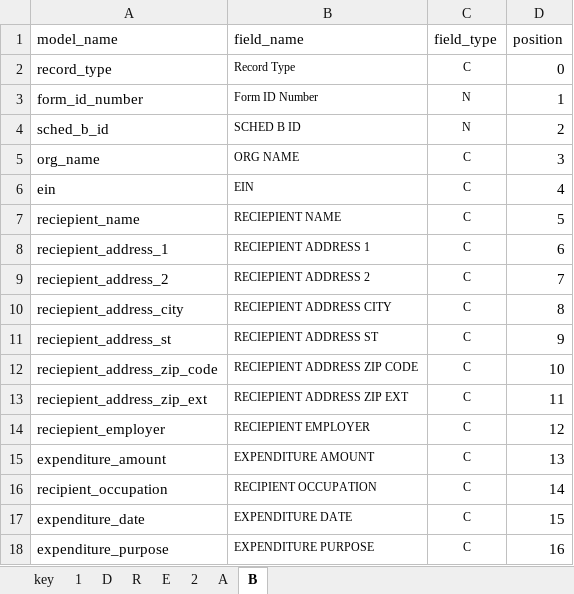
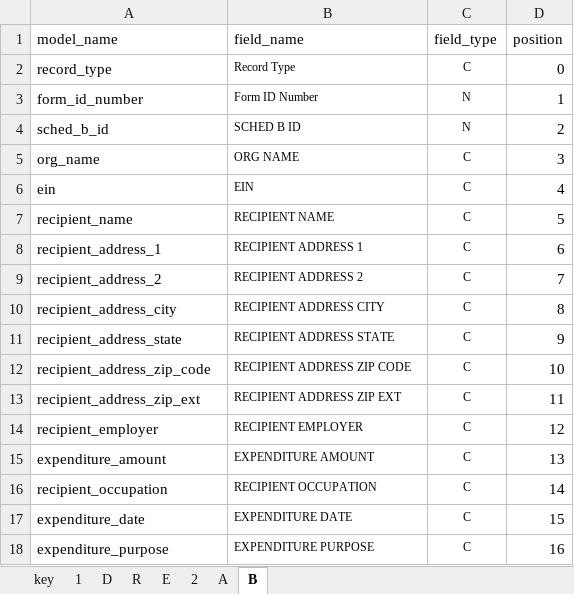
Before and after one commit to Codenym/Airflow, an Excel workbook: datanym/assets/IRS527/input_data/mappings.xlsx, sheet B, drawn as a sheet; values as stored, in another font and other column widths than the file's, no borders; the diff names each change by its address in the sheet, - before the commit and + after, or states it on an @@ line.

```diff
--- a/datanym/assets/IRS527/input_data/mappings.xlsx (sheet B)
+++ b/datanym/assets/IRS527/input_data/mappings.xlsx (sheet B)
-A7 (model_name): reciepient_name
+A7 (model_name): recipient_name
-B7 (field_name): RECIEPIENT NAME
+B7 (field_name): RECIPIENT NAME
-A8 (model_name): reciepient_address_1
+A8 (model_name): recipient_address_1
-B8 (field_name): RECIEPIENT ADDRESS 1
+B8 (field_name): RECIPIENT ADDRESS 1
-A9 (model_name): reciepient_address_2
+A9 (model_name): recipient_address_2
-B9 (field_name): RECIEPIENT ADDRESS 2
+B9 (field_name): RECIPIENT ADDRESS 2
-A10 (model_name): reciepient_address_city
+A10 (model_name): recipient_address_city
-B10 (field_name): RECIEPIENT ADDRESS CITY
+B10 (field_name): RECIPIENT ADDRESS CITY
-A11 (model_name): reciepient_address_st
+A11 (model_name): recipient_address_state
-B11 (field_name): RECIEPIENT ADDRESS ST
+B11 (field_name): RECIPIENT ADDRESS STATE
-A12 (model_name): reciepient_address_zip_code
+A12 (model_name): recipient_address_zip_code
-B12 (field_name): RECIEPIENT ADDRESS ZIP CODE
+B12 (field_name): RECIPIENT ADDRESS ZIP CODE
-A13 (model_name): reciepient_address_zip_ext
+A13 (model_name): recipient_address_zip_ext
-B13 (field_name): RECIEPIENT ADDRESS ZIP EXT
+B13 (field_name): RECIPIENT ADDRESS ZIP EXT
-A14 (model_name): reciepient_employer
+A14 (model_name): recipient_employer
-B14 (field_name): RECIEPIENT EMPLOYER
+B14 (field_name): RECIPIENT EMPLOYER
```
Also changed, not shown: 9 other files.
